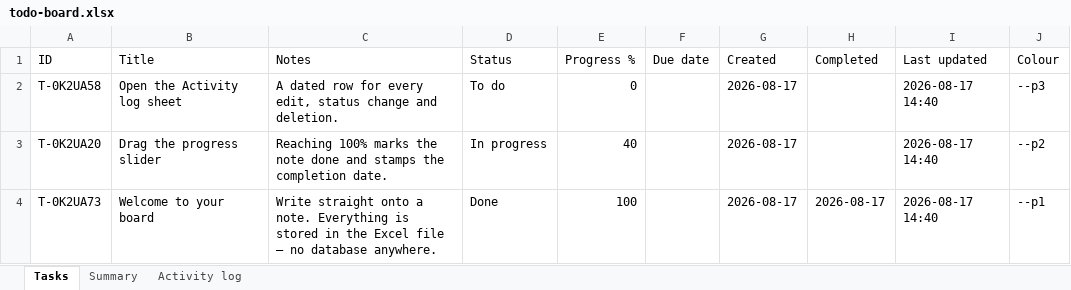
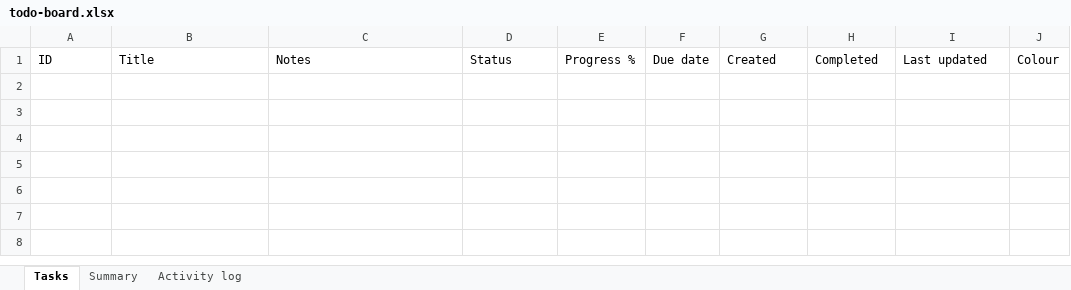
Before and after one commit to akshay0828/To-Do, an Excel workbook: data/todo-board.xlsx, sheet Tasks, drawn as a sheet; values as stored, in another font and other column widths than the file's, no borders; the diff names each change by its address in the sheet, - before the commit and + after, or states it on an @@ line.

Commit message:
Update board — 0 notes, 0 done (2026-08-17 14:41)

```diff
--- a/data/todo-board.xlsx (sheet Tasks)
+++ b/data/todo-board.xlsx (sheet Tasks)
-row 2: T-0K2UA58 | Open the Activity log sheet | A dated row for every edit, status change and deletion. | To do | 0 |  | 2026-08-17 |  | 2026-08-17 14:40 | --p3
-row 3: T-0K2UA20 | Drag the progress slider | Reaching 100% marks the note done and stamps the completion date. | In progress | 40 |  | 2026-08-17 |  | 2026-08-17 14:40 | --p2
-row 4: T-0K2UA73 | Welcome to your board | Write straight onto a note. Everything is stored in the Excel file — no database anywhere. | Done | 100 |  | 2026-08-17 | 2026-08-17 | 2026-08-17 14:40 | --p1
```
Also changed, not shown: sheet Activity log, sheet Summary.
